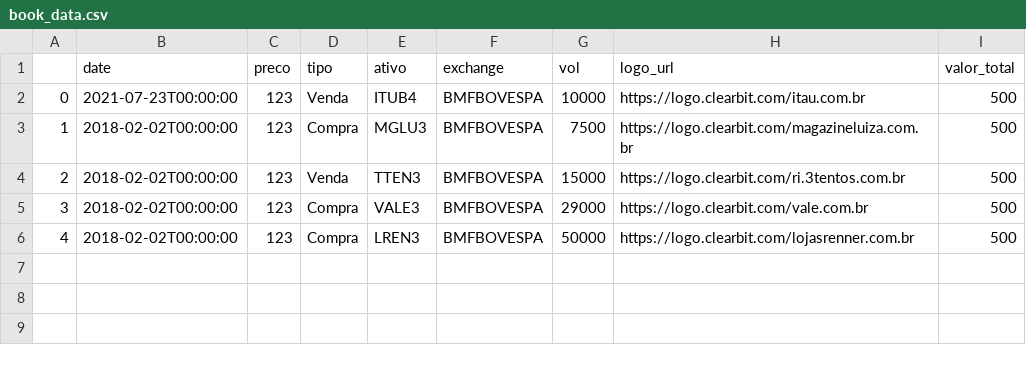
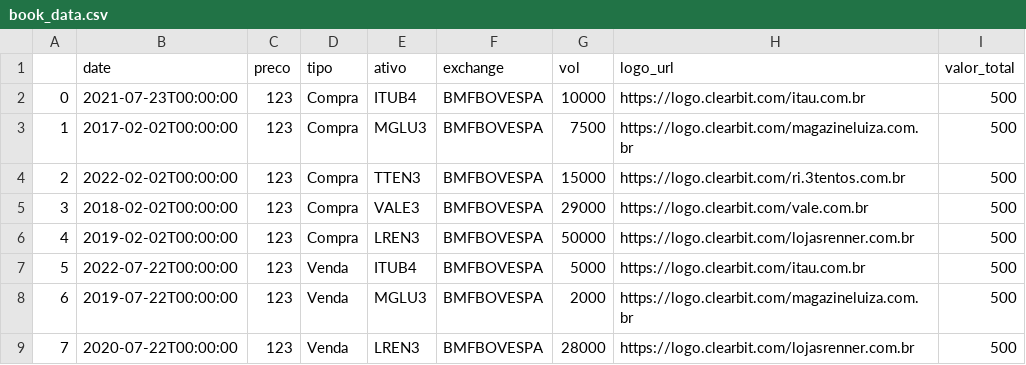
Before and after one commit to mateuskienzle/stocks_monitor, a CSV file: book_data.csv, drawn as a sheet.

```diff
--- a/book_data.csv
+++ b/book_data.csv
@@ -1,6 +1,9 @@
 ,date,preco,tipo,ativo,exchange,vol,logo_url,valor_total
-0,2021-07-23T00:00:00,123,Venda,ITUB4,BMFBOVESPA,10000,https://logo.clearbit.com/itau.com.br,500
-1,2018-02-02T00:00:00,123,Compra,MGLU3,BMFBOVESPA,7500,https://logo.clearbit.com/magazineluiza.com.br,500
-2,2018-02-02T00:00:00,123,Venda,TTEN3,BMFBOVESPA,15000,https://logo.clearbit.com/ri.3tentos.com.br,500
+0,2021-07-23T00:00:00,123,Compra,ITUB4,BMFBOVESPA,10000,https://logo.clearbit.com/itau.com.br,500
+1,2017-02-02T00:00:00,123,Compra,MGLU3,BMFBOVESPA,7500,https://logo.clearbit.com/magazineluiza.com.br,500
+2,2022-02-02T00:00:00,123,Compra,TTEN3,BMFBOVESPA,15000,https://logo.clearbit.com/ri.3tentos.com.br,500
 3,2018-02-02T00:00:00,123,Compra,VALE3,BMFBOVESPA,29000,https://logo.clearbit.com/vale.com.br,500
-4,2018-02-02T00:00:00,123,Compra,LREN3,BMFBOVESPA,50000,https://logo.clearbit.com/lojasrenner.com.br,500
+4,2019-02-02T00:00:00,123,Compra,LREN3,BMFBOVESPA,50000,https://logo.clearbit.com/lojasrenner.com.br,500
+5,2022-07-22T00:00:00,123,Venda,ITUB4,BMFBOVESPA,5000,https://logo.clearbit.com/itau.com.br,500
+6,2019-07-22T00:00:00,123,Venda,MGLU3,BMFBOVESPA,2000,https://logo.clearbit.com/magazineluiza.com.br,500
+7,2020-07-22T00:00:00,123,Venda,LREN3,BMFBOVESPA,28000,https://logo.clearbit.com/lojasrenner.com.br,500
```
Also changed, not shown: 4 other files.
